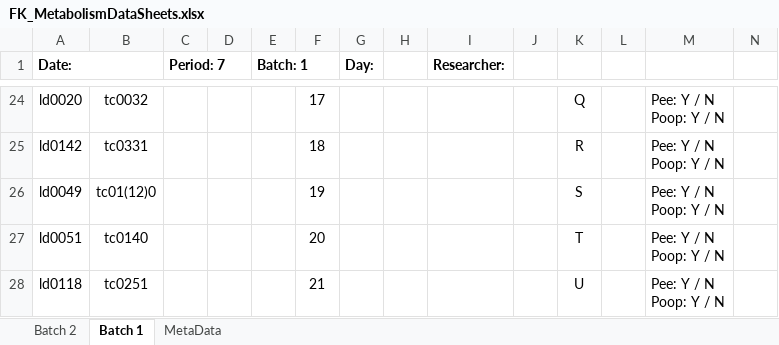
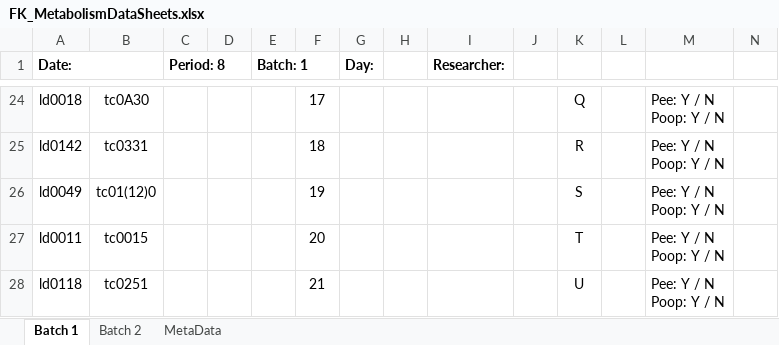
Before and after one commit to daniel1noble/smrrxn, an Excel workbook: data/FK_MetabolismDataSheets.xlsx, sheet Batch 1, drawn as a sheet; only a part is shown, gaps mark what is left out; values as stored, in another font and other column widths than the file's, no borders; the diff covers the shown part only; the diff names each change by its address in the sheet, - before the commit and + after, or states it on an @@ line.

Commit message:
Prepped for sampling period 8

```diff
--- a/data/FK_MetabolismDataSheets.xlsx (sheet Batch 1)
+++ b/data/FK_MetabolismDataSheets.xlsx (sheet Batch 1)
@@ sheet tab order changed: Batch 1 | Batch 2 | MetaData @@
-C1: Period: 7
+C1: Period: 8
-A24 (Date:): ld0020
+A24 (Date:): ld0018
-B24: tc0032
+B24: tc0A30
-A27 (Date:): ld0051
+A27 (Date:): ld0011
-B27: tc0140
+B27: tc0015
```
Also changed, not shown: 1 added row, 1 removed row and 30 edited cells elsewhere in this sheet, sheet Batch 2.
